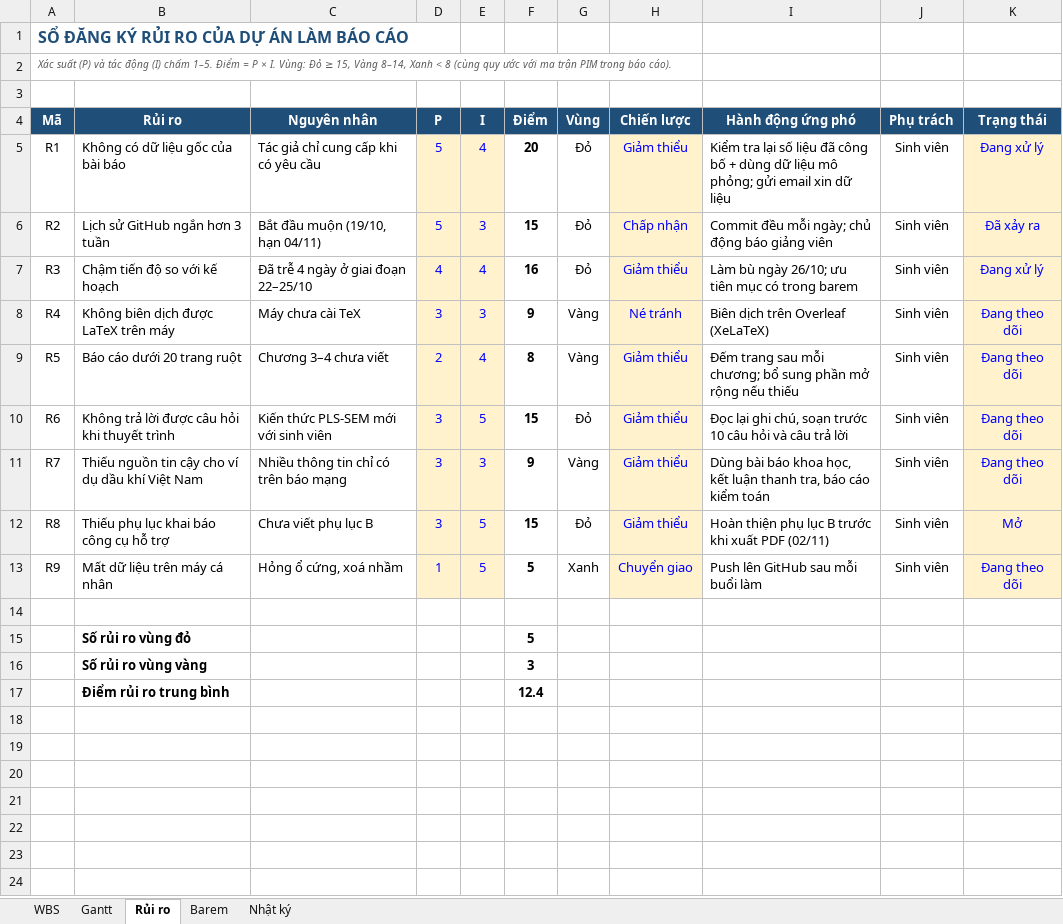
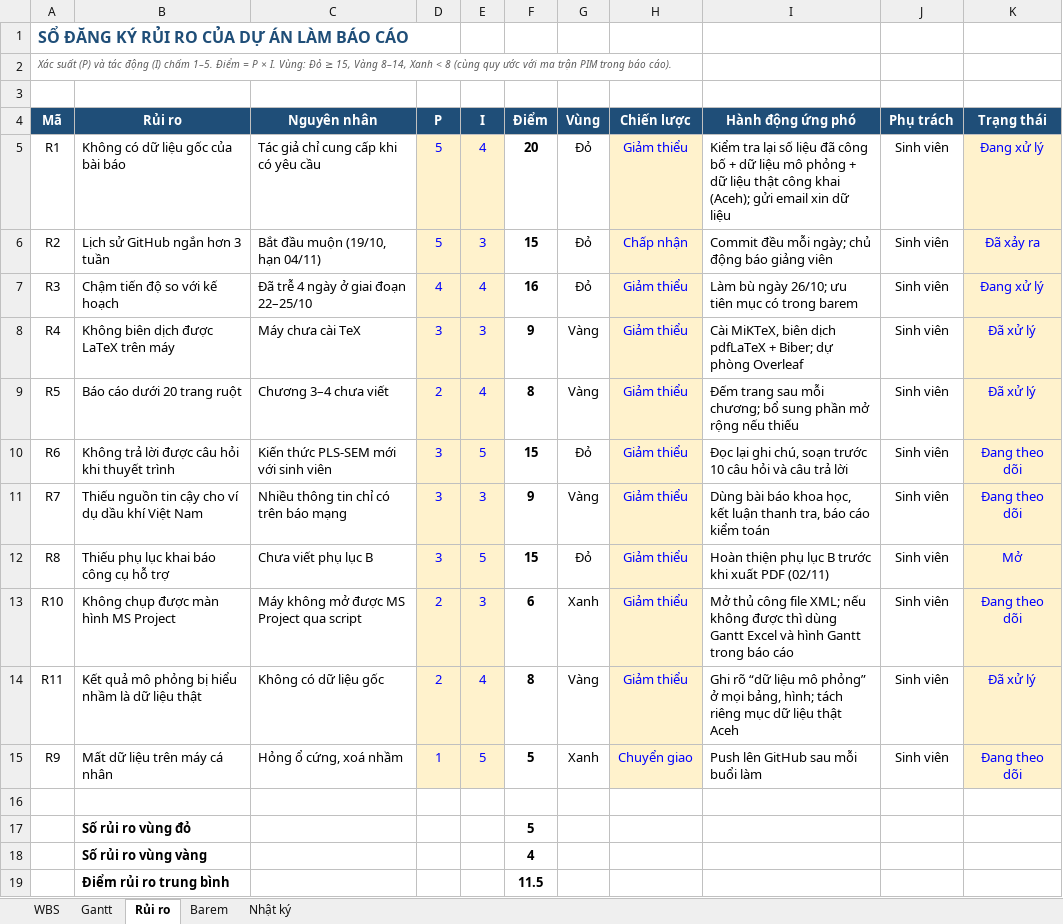
Before and after one commit to DugnCon/Information-System-Project-Management, an Excel workbook: quan-ly-du-an/quan-ly-du-an.xlsx, sheet Rủi ro, drawn as a sheet; values as stored, in another font and other column widths than the file's, no borders; conditional formats not drawn; addresses are those after the commit; the diff names each change by its address in the sheet, - before the commit and + after, or states it on an @@ line.

```diff
--- a/quan-ly-du-an/quan-ly-du-an.xlsx (sheet Rủi ro)
+++ b/quan-ly-du-an/quan-ly-du-an.xlsx (sheet Rủi ro)
-I5 (Hành động ứng phó): …bố + dùng dữ liệu mô phỏng; gửi email…
+I5 (Hành động ứng phó): …bố + dữ liệu mô phỏng + dữ liệu thật công khai (Aceh); gửi email…
-H8 (Chiến lược): Né tránh
+H8 (Chiến lược): Giảm thiểu
-I8 (Hành động ứng phó): Biên dịch trên Overleaf (XeLaTeX)
+I8 (Hành động ứng phó): Cài MiKTeX, biên dịch pdfLaTeX + Biber; dự phòng Overleaf
-K8:K9 (Trạng thái): Đang theo dõi
+K8:K9 (Trạng thái): Đã xử lý
+row 13: R10 | Không chụp được màn hình MS Project | Máy không mở được MS Project qua script | 2 | 3 | 6 | Xanh | Giảm thiểu | Mở thủ công file XML; nếu không được thì dùng Gantt Excel và hình Gantt trong báo cáo | Sinh viên | Đang theo dõi
+row 14: R11 | Kết quả mô phỏng bị hiểu nhầm là dữ liệu thật | Không có dữ liệu gốc | 2 | 4 | 8 | Vàng | Giảm thiểu | Ghi rõ “dữ liệu mô phỏng” ở mọi bảng, hình; tách riêng mục dữ liệu thật Aceh | Sinh viên | Đã xử lý
-F18 (Điểm): 3
+F18 (Điểm): 4
-F19 (Điểm): 12.4
+F19 (Điểm): 11.5
```
Also changed, not shown: sheet WBS, sheet Gantt, sheet Nhật ký, sheet Barem, formulas that keep their value, charts or pictures, 2 other files.
